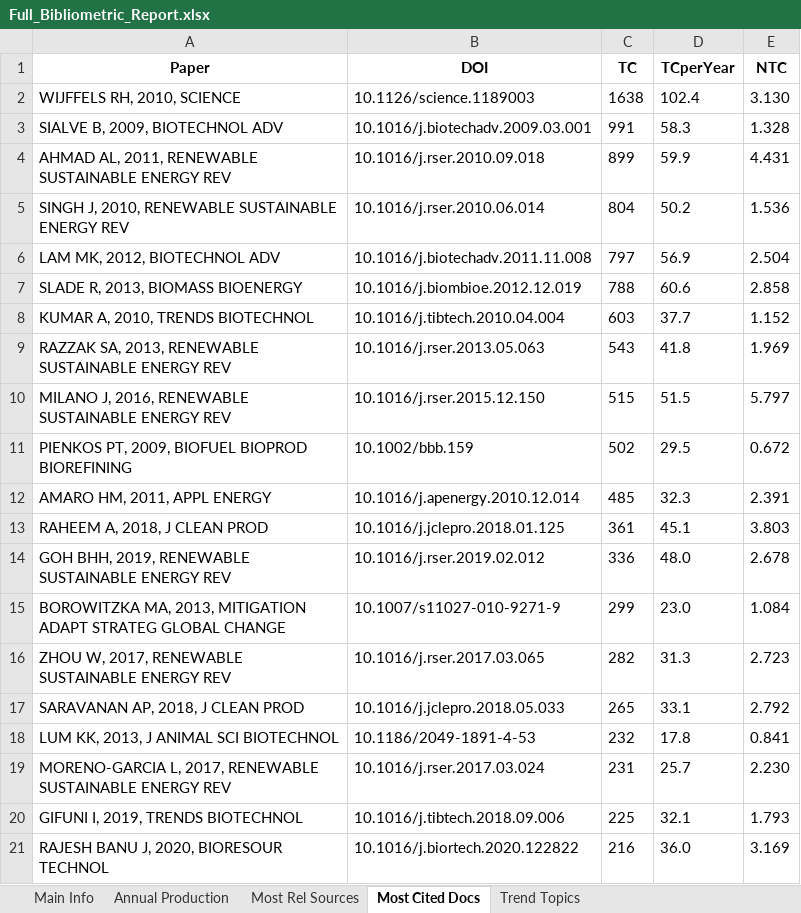
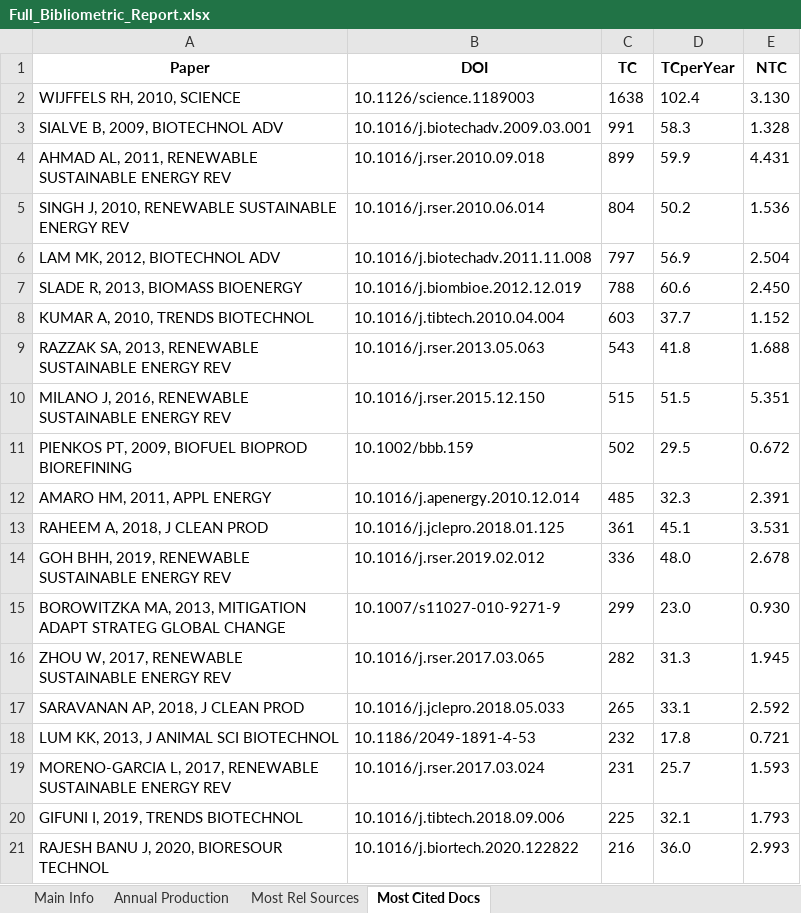
Before and after one commit to emboylen/phd, an Excel workbook: literature review/reproducible-bibliometric-analysis/output/Full_Bibliometric_Report.xlsx, sheet Most Cited Docs, drawn as a sheet; values as stored, in another font and other column widths than the file's, no borders; the diff names each change by its address in the sheet, - before the commit and + after, or states it on an @@ line.

```diff
--- a/literature review/reproducible-bibliometric-analysis/output/Full_Bibliometric_Report.xlsx (sheet Most Cited Docs)
+++ b/literature review/reproducible-bibliometric-analysis/output/Full_Bibliometric_Report.xlsx (sheet Most Cited Docs)
-sheet tab: Trend Topics
-E7 (NTC): 2.858
+E7 (NTC): 2.450
-E9 (NTC): 1.969
+E9 (NTC): 1.688
-E10 (NTC): 5.797
+E10 (NTC): 5.351
-E13 (NTC): 3.803
+E13 (NTC): 3.531
-E15 (NTC): 1.084
+E15 (NTC): 0.930
-E16 (NTC): 2.723
+E16 (NTC): 1.945
-E17 (NTC): 2.792
+E17 (NTC): 2.592
-E18 (NTC): 0.841
+E18 (NTC): 0.721
-E19 (NTC): 2.230
+E19 (NTC): 1.593
-E21 (NTC): 3.169
+E21 (NTC): 2.993
```
Also changed, not shown: sheet Main Info, sheet Annual Production, sheet Most Rel Sources, 16 other files.
